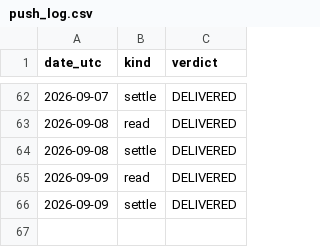
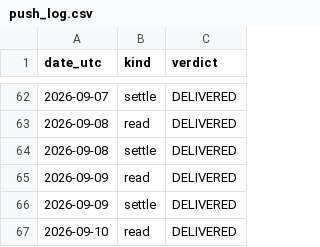
Before and after one commit to guillearria/swing-lab, a CSV file: research/data/push_log.csv, drawn as a sheet; only a part is shown, gaps mark what is left out; the diff names each change by its address in the sheet, - before the commit and + after, or states it on an @@ line.

```diff
--- a/research/data/push_log.csv
+++ b/research/data/push_log.csv
+row 67: 2026-09-10 | read | DELIVERED
```
